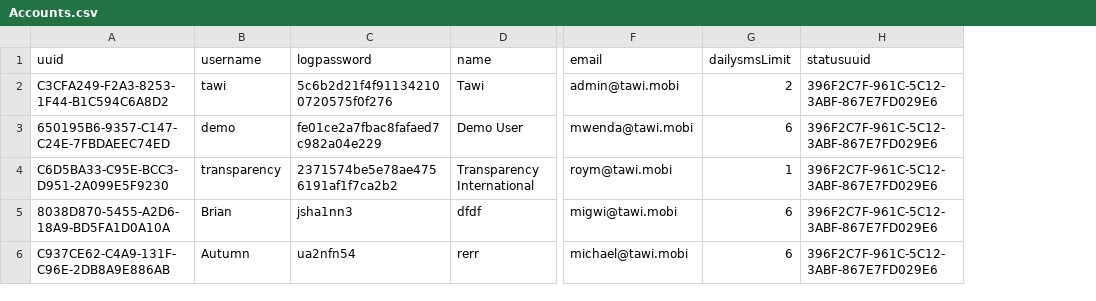
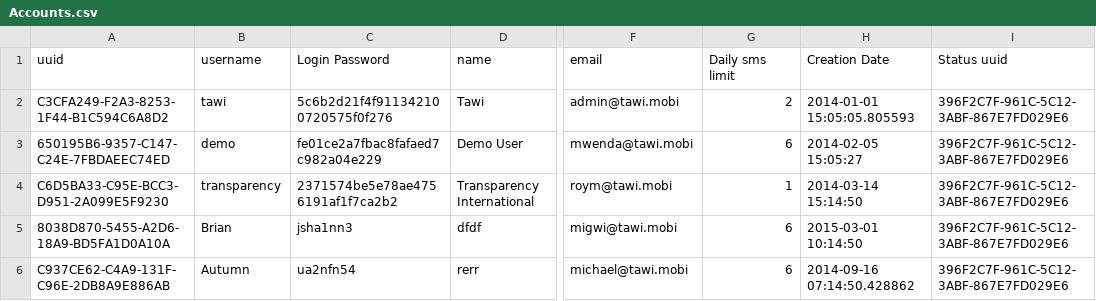
Before and after one commit to TawiKenya/BabbleSMS, a CSV file: src/main/scripts/sql/data/Accounts.csv, drawn as a sheet; only a part is shown, gaps mark what is left out; addresses are those after the commit; the diff names each change by its address in the sheet, - before the commit and + after, or states it on an @@ line.

```diff
--- a/src/main/scripts/sql/data/Accounts.csv
+++ b/src/main/scripts/sql/data/Accounts.csv
+column H (Creation Date), rows 2-6: 2014-01-01 15:05:05.805593 | 2014-02-05 15:05:27 | 2014-03-14 15:14:50 | 2015-03-01 10:14:50 | 2014-09-16 07:14:50.428862
-C1: logpassword
+C1: Login Password
-G1: dailysmsLimit
+G1: Daily sms limit
-I1: statusuuid
+I1: Status uuid
```
Also changed, not shown: src/main/scripts/sql/data/Contacts.csv, src/main/scripts/sql/data/Emails.csv, 40 other files.
